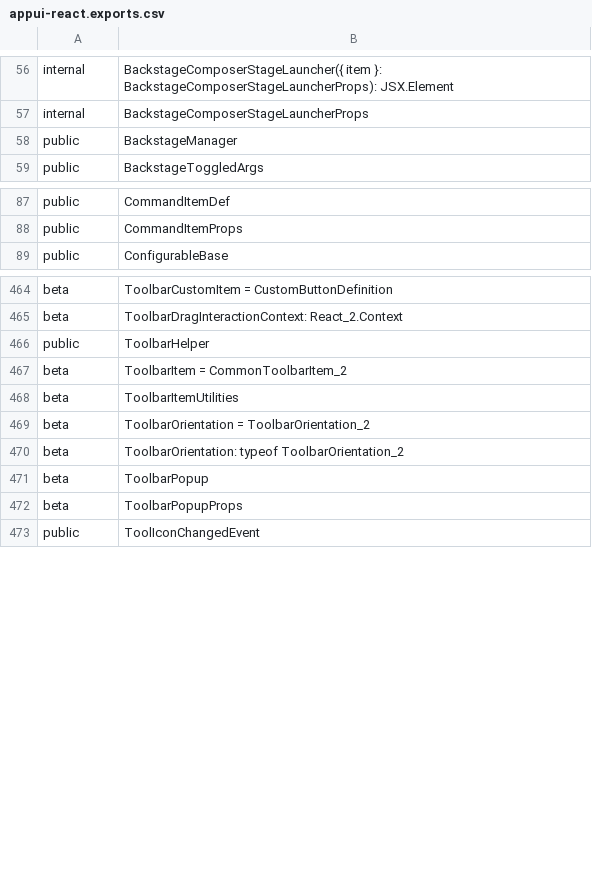
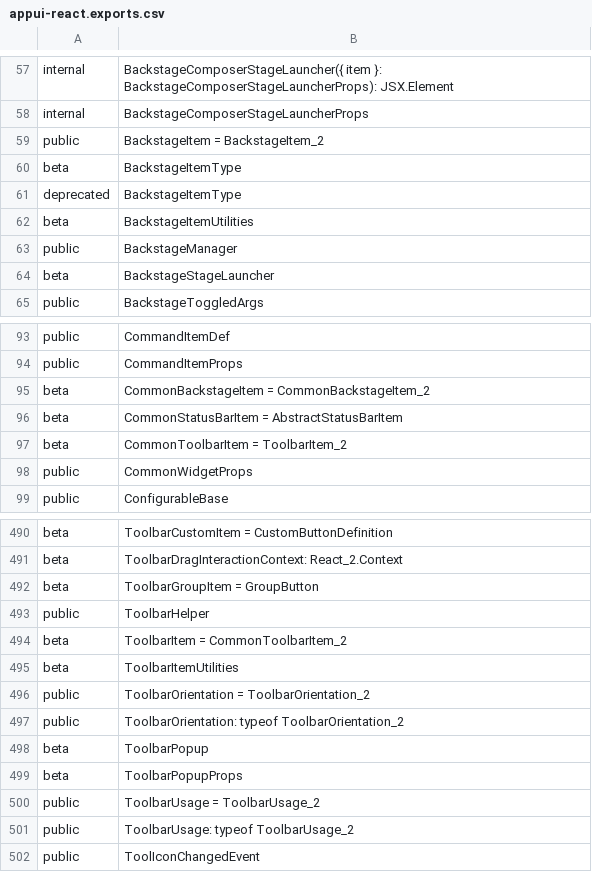
Before and after one commit to iTwin/appui, a CSV file: common/api/summary/appui-react.exports.csv, drawn as a sheet; only a part is shown, gaps mark what is left out; the diff covers the shown part only.

```diff
--- a/common/api/summary/appui-react.exports.csv
+++ b/common/api/summary/appui-react.exports.csv
@@ -57,3 +58,8 @@ internal;BackstageComposerStageLauncher({ item }: BackstageComposerStageLauncher
 internal;BackstageComposerStageLauncherProps
+public;BackstageItem = BackstageItem_2
+beta;BackstageItemType
+deprecated;BackstageItemType
+beta;BackstageItemUtilities
 public;BackstageManager
+beta;BackstageStageLauncher
 public;BackstageToggledArgs
@@ -88,2 +94,6 @@ public;CommandItemDef
 public;CommandItemProps
+beta;CommonBackstageItem = CommonBackstageItem_2
+beta;CommonStatusBarItem = AbstractStatusBarItem
+beta;CommonToolbarItem = ToolbarItem_2
+public;CommonWidgetProps
 public;ConfigurableBase
@@ -465,2 +491,3 @@ beta;ToolbarCustomItem = CustomButtonDefinition
 beta;ToolbarDragInteractionContext: React_2.Context
+beta;ToolbarGroupItem = GroupButton
 public;ToolbarHelper
@@ -468,6 +495,8 @@ beta;ToolbarItem = CommonToolbarItem_2
 beta;ToolbarItemUtilities
-beta;ToolbarOrientation = ToolbarOrientation_2
-beta;ToolbarOrientation: typeof ToolbarOrientation_2
+public;ToolbarOrientation = ToolbarOrientation_2
+public;ToolbarOrientation: typeof ToolbarOrientation_2
 beta;ToolbarPopup
 beta;ToolbarPopupProps
+public;ToolbarUsage = ToolbarUsage_2
+public;ToolbarUsage: typeof ToolbarUsage_2
 public;ToolIconChangedEvent
```
Also changed, not shown: 21 added rows and 8 edited cells elsewhere in this file, common/api/summary/appui-abstract.exports.csv, 9 other files.
